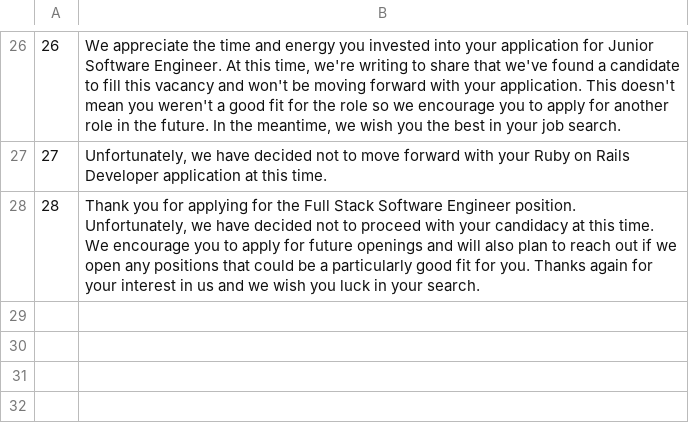
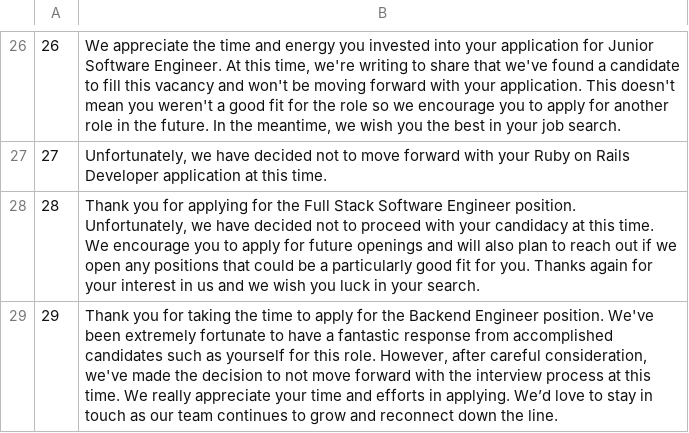
Before and after one commit to nelsonfigueroa/rejection-api, a CSV file: db/rejections.csv, drawn as a sheet; only a part is shown, gaps mark what is left out.

Commit message:
new rejection

```diff
--- a/db/rejections.csv
+++ b/db/rejections.csv
@@ -28 +28,2 @@
 28,"Thank you for applying for the Full Stack Software Engineer position. Unfortunately, we have decided not to proceed with your candidacy at this time. We encourage you to apply for future openings and will also plan to reach out if we open any positions that could be a particularly good fit for you. Thanks again for your interest in us and we wish you luck in your search."
+29,"Thank you for taking the time to apply for the Backend Engineer position. We've been extremely fortunate to have a fantastic response from accomplished candidates such as yourself for this role. However, after careful consideration, we've made the decision to not move forward with the interview process at this time. We really appreciate your time and efforts in applying. We’d love to stay in touch as our team continues to grow and reconnect down the line."
```
